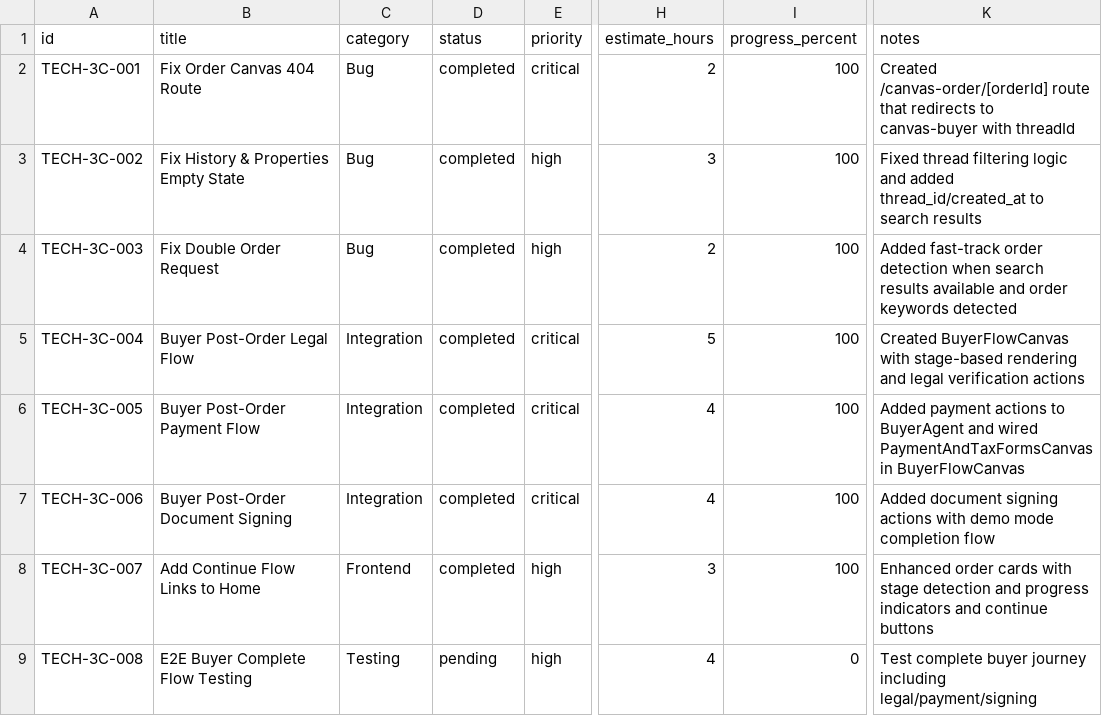
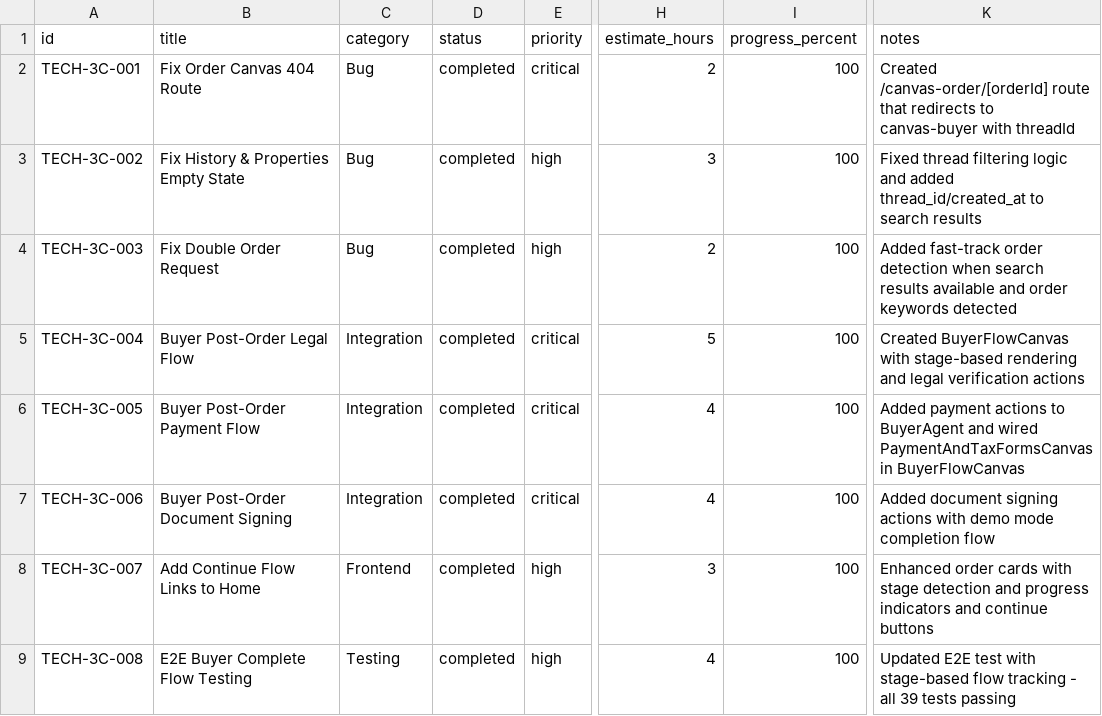
Before and after one commit to re4ai/agile-genai, a CSV file: current_sprint.csv, drawn as a sheet; only a part is shown, gaps mark what is left out; the diff names each change by its address in the sheet, - before the commit and + after, or states it on an @@ line.

Commit message:
TECH-3C-008: Mark E2E testing complete in sprint CSV

```diff
--- a/current_sprint.csv
+++ b/current_sprint.csv
-D9 (status): pending
+D9 (status): completed
-I9 (progress_percent): 0
+I9 (progress_percent): 100
-K9 (notes): Test complete buyer journey including legal/payment/signing
+K9 (notes): Updated E2E test with stage-based flow tracking - all 39 tests passing
```
